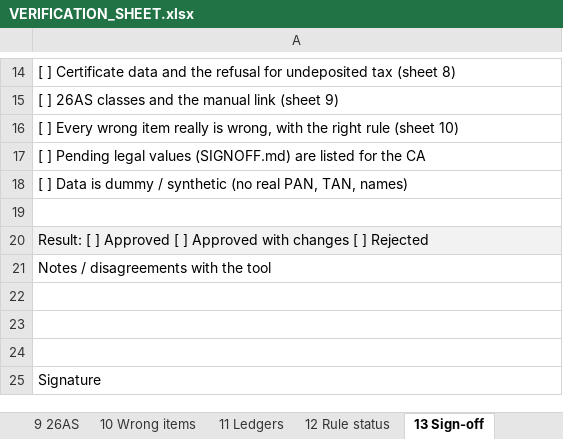
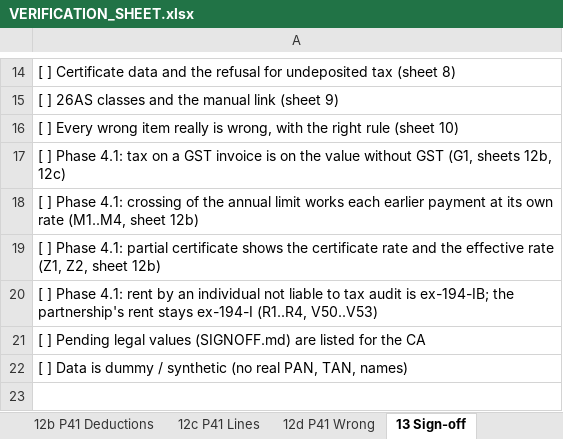
Before and after one commit to VishalSharma7987/Accountent-app, an Excel workbook: docs/test-packs/phase4-greenfield-contractors-2026/VERIFICATION_SHEET.xlsx, sheet 13 Sign-off, drawn as a sheet; only a part is shown, gaps mark what is left out; the shorter side is filled out with more unchanged rows; values as stored, in another font and other column widths than the file's, no borders; the diff names each change by its address in the sheet, - before the commit and + after, or states it on an @@ line.

```diff
--- a/docs/test-packs/phase4-greenfield-contractors-2026/VERIFICATION_SHEET.xlsx (sheet 13 Sign-off)
+++ b/docs/test-packs/phase4-greenfield-contractors-2026/VERIFICATION_SHEET.xlsx (sheet 13 Sign-off)
+sheet tab: 12b P41 Deductions
+sheet tab: 12c P41 Lines
+sheet tab: 12d P41 Wrong
+row 17: [ ] Phase 4.1: tax on a GST invoice is on the value without GST (G1, sheets 12b, 12c)
+row 18: [ ] Phase 4.1: crossing of the annual limit works each earlier payment at its own rate (M1..M4, sheet 12b)
+row 19: [ ] Phase 4.1: partial certificate shows the certificate rate and the effective rate (Z1, Z2, sheet 12b)
+row 20: [ ] Phase 4.1: rent by an individual not liable to tax audit is ex-194-IB; the partnership's rent stays ex-194-I (R1..R4, V50..V53)
```
Also changed, not shown: 50 other files.
